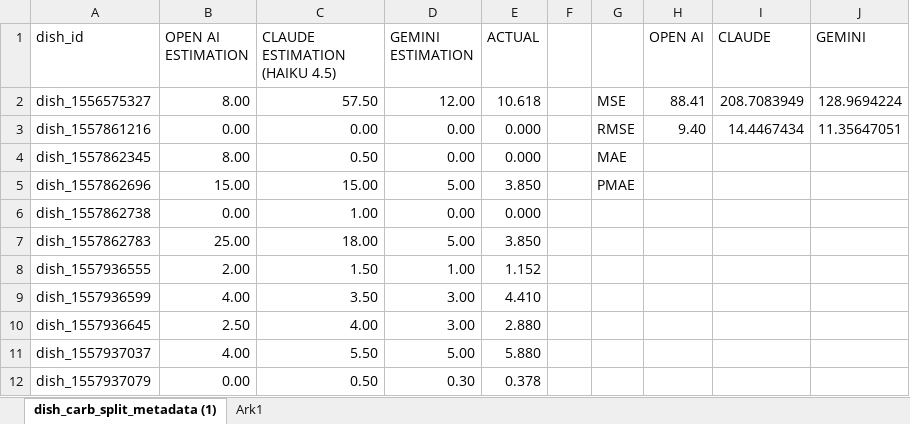
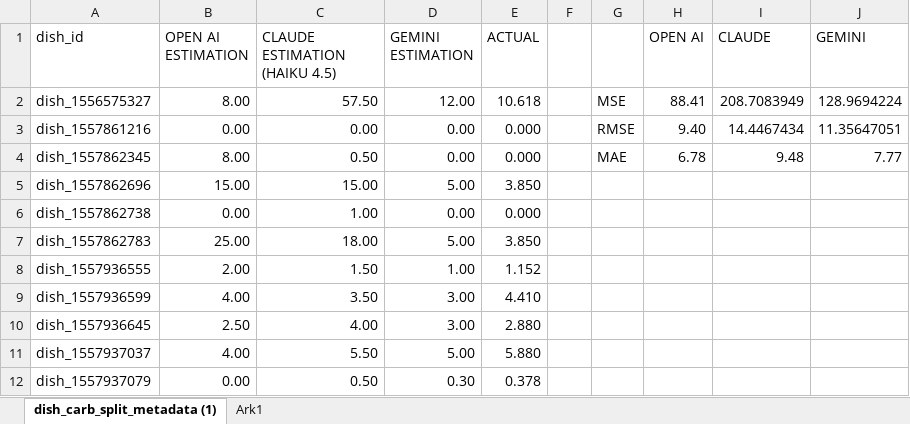
Before and after one commit to jonas1012/Carbohydrate-Estimation-for-Diabetes-management, an Excel workbook: AI performance.xlsx, sheet dish_carb_split_metadata (1), drawn as a sheet; only a part is shown; values as stored, in another font and other column widths than the file's, no borders; table styles not drawn; the diff names each change by its address in the sheet, - before the commit and + after, or states it on an @@ line.

Commit message:
Update AI performance.xlsx

```diff
--- a/AI performance.xlsx (sheet dish_carb_split_metadata (1))
+++ b/AI performance.xlsx (sheet dish_carb_split_metadata (1))
-H4 (OPEN AI): (empty)
+H4 (OPEN AI): 6.78
-I4 (CLAUDE): (empty)
+I4 (CLAUDE): 9.48
-J4 (GEMINI): (empty)
+J4 (GEMINI): 7.77
-G5: PMAE
+G5: (empty)
```
